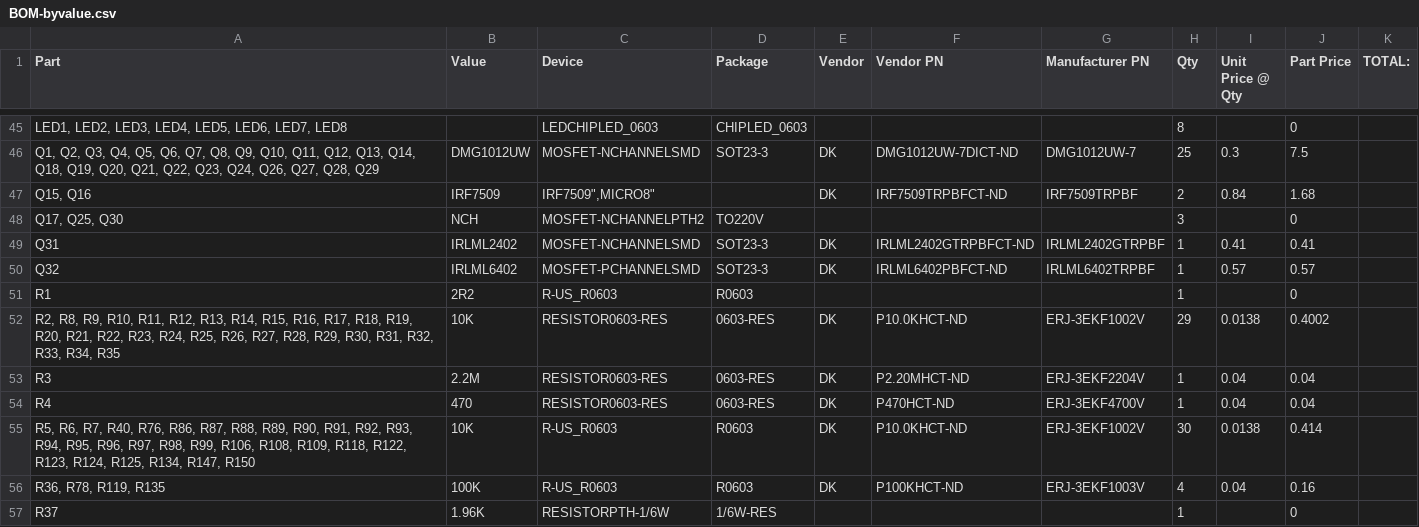
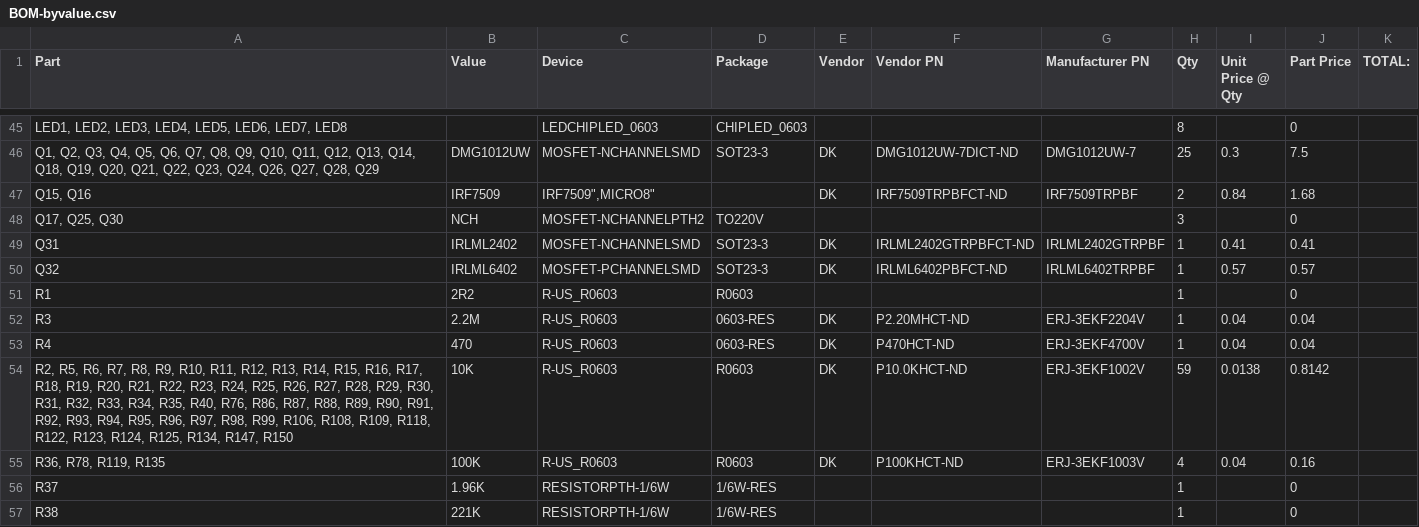
Before and after one commit to jbaker0428/Unified-Robotics-Development-Board, a CSV file: Documentation/BOM-byvalue.csv, drawn as a sheet; only a part is shown, gaps mark what is left out; the shorter side is filled out with more unchanged rows.

Commit message:
Standardized all 0603 resistors on the rcl library part.
Having some of them be from the SFE library was causing redundant lines in the BOM.

```diff
--- a/Documentation/BOM-byvalue.csv
+++ b/Documentation/BOM-byvalue.csv
@@ -51,6 +51,5 @@ Q32,IRLML6402,MOSFET-PCHANNELSMD,SOT23-3,DK,IRLML6402PBFCT-ND,IRLML6402TRPBF,1,0
 R1,2R2,R-US_R0603,R0603,,, ,1,,0,
-"R2, R8, R9, R10, R11, R12, R13, R14, R15, R16, R17, R18, R19, R20, R21, R22, R23, R24, R25, R26, R27, R28, R29, R30, R31, R32, R33, R34, R35",10K,RESISTOR0603-RES,0603-RES,DK,P10.0KHCT-ND,ERJ-3EKF1002V,29,0.0138,0.4002,
-R3,2.2M,RESISTOR0603-RES,0603-RES,DK,P2.20MHCT-ND,ERJ-3EKF2204V,1,0.04,0.04,
-R4,470,RESISTOR0603-RES,0603-RES,DK,P470HCT-ND,ERJ-3EKF4700V,1,0.04,0.04,
-"R5, R6, R7, R40, R76, R86, R87, R88, R89, R90, R91, R92, R93, R94, R95, R96, R97, R98, R99, R106, R108, R109, R118, R122, R123, R124, R125, R134, R147, R150",10K,R-US_R0603,R0603,DK,P10.0KHCT-ND,ERJ-3EKF1002V,30,0.0138,0.414,
+R3,2.2M,R-US_R0603,0603-RES,DK,P2.20MHCT-ND,ERJ-3EKF2204V,1,0.04,0.04,
+R4,470,R-US_R0603,0603-RES,DK,P470HCT-ND,ERJ-3EKF4700V,1,0.04,0.04,
+"R2, R5, R6, R7, R8, R9, R10, R11, R12, R13, R14, R15, R16, R17, R18, R19, R20, R21, R22, R23, R24, R25, R26, R27, R28, R29, R30, R31, R32, R33, R34, R35, R40, R76, R86, R87, R88, R89, R90, R91, R92, R93, R94, R95, R96, R97, R98, R99, R106, R108, R109, R118, R122, R123, R124, R125, R134, R147, R150",10K,R-US_R0603,R0603,DK,P10.0KHCT-ND,ERJ-3EKF1002V,59,0.0138,0.8142,
 "R36, R78, R119, R135",100K,R-US_R0603,R0603,DK,P100KHCT-ND,ERJ-3EKF1003V,4,0.04,0.16,
```
Also changed, not shown: 2 other files.
